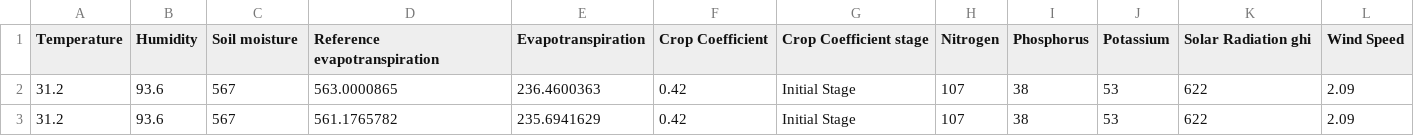
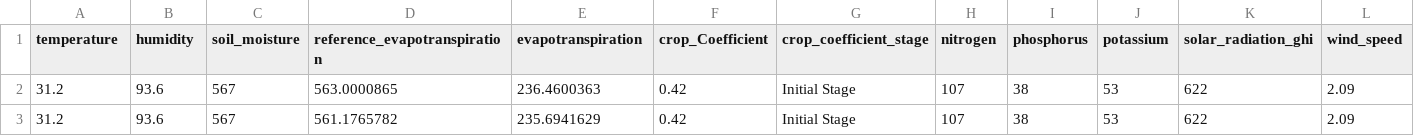
Before and after one commit to 47vk/NPK-Smart-Irrigation_datasets, a CSV file: 2.Tomato_Irrigation_Dataset.csv, drawn as a sheet; only a part is shown; the diff covers the shown part only; the diff names each change by its address in the sheet, - before the commit and + after, or states it on an @@ line.

Commit message:
Update 2.Tomato_Irrigation_Dataset.csv

```diff
--- a/2.Tomato_Irrigation_Dataset.csv
+++ b/2.Tomato_Irrigation_Dataset.csv
-A1: Temperature
+A1: temperature
-B1: Humidity
+B1: humidity
-C1: Soil moisture
+C1: soil_moisture
-D1: Reference evapotranspiration
+D1: reference_evapotranspiration
-E1: Evapotranspiration
+E1: evapotranspiration
-F1: Crop Coefficient
+F1: crop_Coefficient
-G1: Crop Coefficient stage
+G1: crop_coefficient_stage
-H1: Nitrogen
+H1: nitrogen
-I1: Phosphorus
+I1: phosphorus
-J1: Potassium
+J1: potassium
-K1: Solar Radiation ghi
+K1: solar_radiation_ghi
-L1: Wind Speed
+L1: wind_speed
```
Also changed, not shown: 1 edited cell elsewhere in this file.
